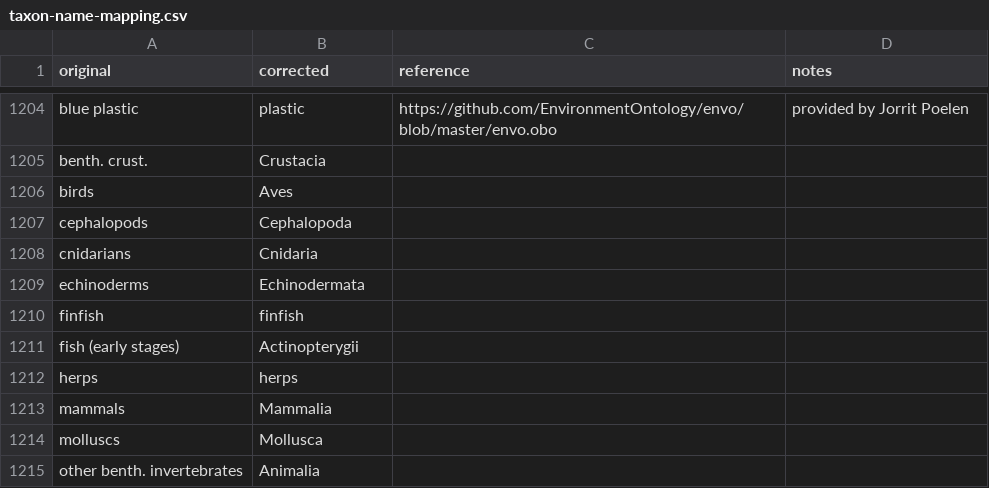
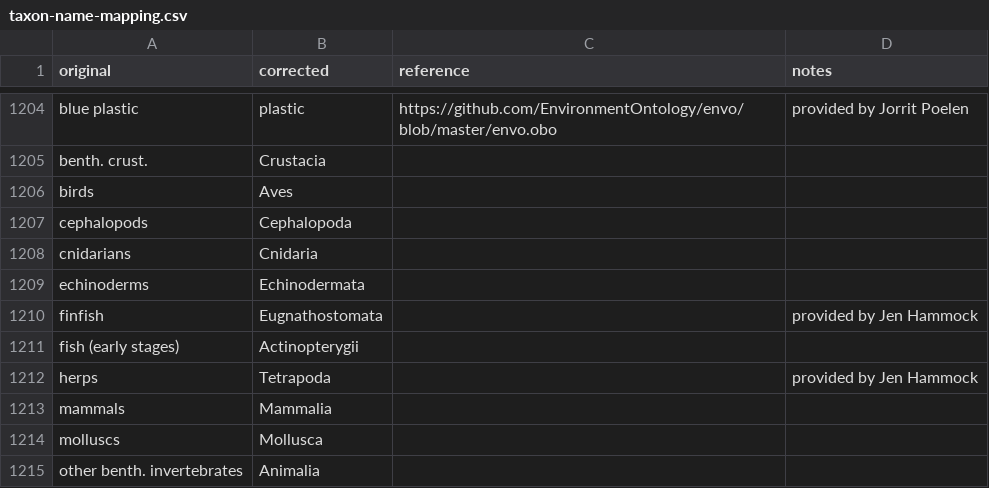
Before and after one commit to globalbioticinteractions/globalbioticinteractions, a CSV file: eol-globi-data-tool/src/main/resources/org/eol/globi/service/taxon-name-mapping.csv, drawn as a sheet; only a part is shown, gaps mark what is left out.

Commit message:
add names suggested by @jhammock .

```diff
--- a/eol-globi-data-tool/src/main/resources/org/eol/globi/service/taxon-name-mapping.csv
+++ b/eol-globi-data-tool/src/main/resources/org/eol/globi/service/taxon-name-mapping.csv
@@ -1209,5 +1209,5 @@ cnidarians,Cnidaria,,
 echinoderms,Echinodermata,,
-finfish,finfish,,,
+finfish,Eugnathostomata,,provided by Jen Hammock
 fish (early stages),Actinopterygii,,
-herps,herps,,
+herps,Tetrapoda,,provided by Jen Hammock
 mammals,Mammalia,,
```
